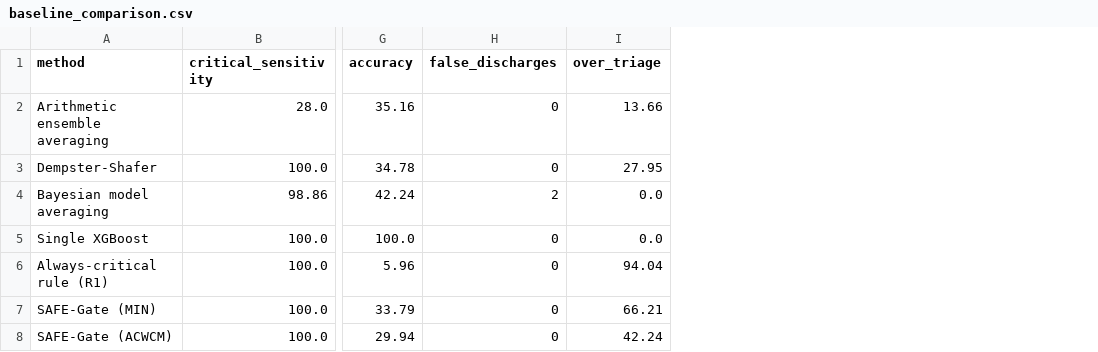
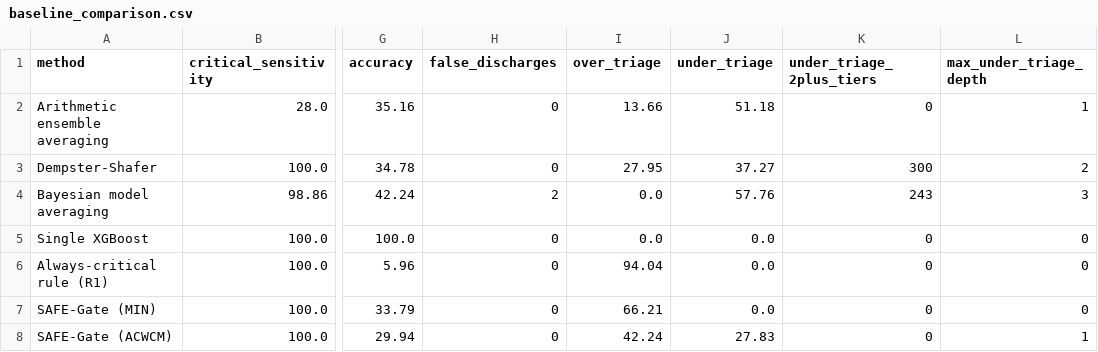
Before and after one commit to ChatchaiTritham/SAFE-Gate, a CSV file: results/baseline_comparison.csv, drawn as a sheet; only a part is shown, gaps mark what is left out; the diff names each change by its address in the sheet, - before the commit and + after, or states it on an @@ line.

Commit message:
Report under-triage and redraw manuscript figures with exact intervals
run_all.py now records under-triage (rate, two-plus-tier count, deepest step)
for every method; existing columns and values are unchanged. The figure
generator adds Clopper-Pearson intervals, an under-triage panel, the ACWCM
phases in the architecture diagram and the R1-to-discharge counts.

```diff
--- a/results/baseline_comparison.csv
+++ b/results/baseline_comparison.csv
+column J (under_triage), rows 2-8: 51.18 | 37.27 | 57.76 | 0.0 | 0.0 | 0.0 | 27.83
+column K (under_triage_2plus_tiers), rows 2-8: 0 | 300 | 243 | 0 | 0 | 0 | 0
+column L (max_under_triage_depth), rows 2-8: 1 | 2 | 3 | 0 | 0 | 0 | 1
```
Also changed, not shown: 14 other files.
